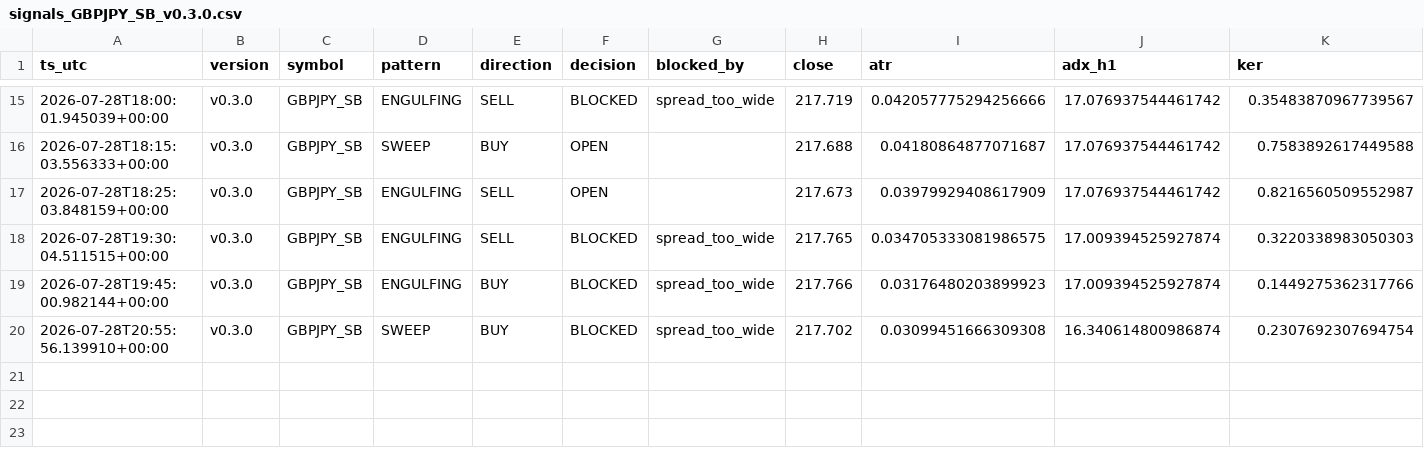
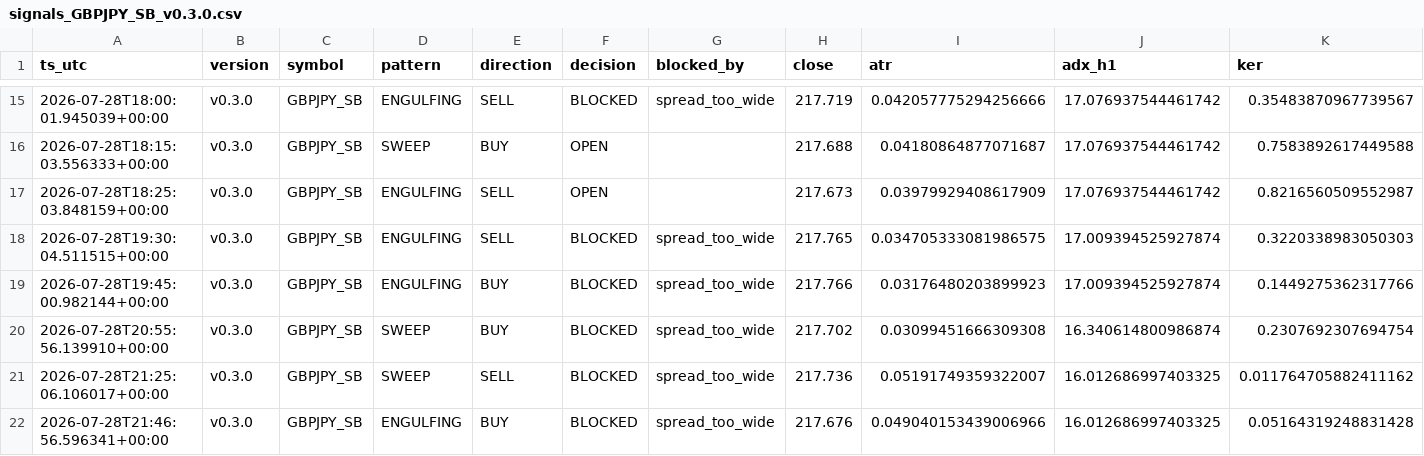
Before and after one commit to jorgenofuentes/tb-logs, a CSV file: signals_GBPJPY_SB_v0.3.0.csv, drawn as a sheet; only a part is shown, gaps mark what is left out; rows hold the shown columns only; the diff names each change by its address in the sheet, - before the commit and + after, or states it on an @@ line.

```diff
--- a/signals_GBPJPY_SB_v0.3.0.csv
+++ b/signals_GBPJPY_SB_v0.3.0.csv
+row 21: 2026-07-28T21:25:06.106017+00:00 | v0.3.0 | GBPJPY_SB | SWEEP | SELL | BLOCKED | spread_too_wide | 217.736 | 0.05191749359322007 | 16.012686997403325 | 0.011764705882411162
+row 22: 2026-07-28T21:46:56.596341+00:00 | v0.3.0 | GBPJPY_SB | ENGULFING | BUY | BLOCKED | spread_too_wide | 217.676 | 0.049040153439006966 | 16.012686997403325 | 0.05164319248831428
```
Also changed, not shown: signals_US30_SB_v0.3.0.csv, trades_US30_SB_v0.3.0.csv, 3 other files.
